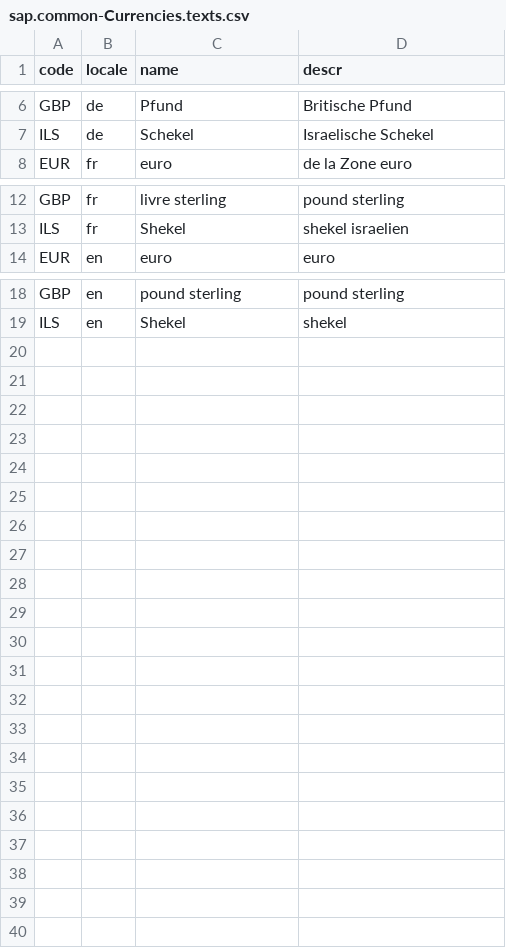
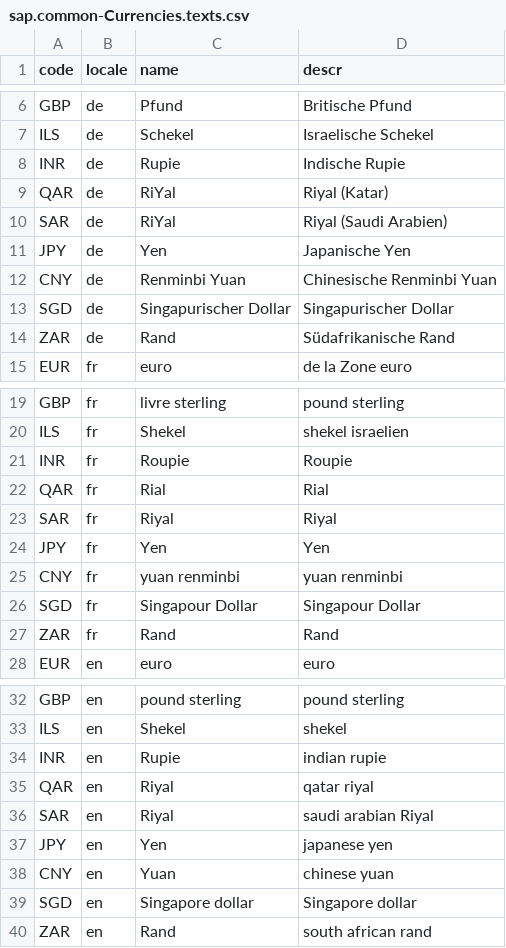
Before and after one commit to GHOLUJ/fiori-elements-v4-cap-advanced, a CSV file: db/data/sap.common-Currencies.texts.csv, drawn as a sheet; only a part is shown, gaps mark what is left out; the diff names each change by its address in the sheet, - before the commit and + after, or states it on an @@ line.

```diff
--- a/db/data/sap.common-Currencies.texts.csv
+++ b/db/data/sap.common-Currencies.texts.csv
+row 8: INR | de | Rupie | Indische Rupie
+row 9: QAR | de | RiYal | Riyal (Katar)
+row 10: SAR | de | RiYal | Riyal (Saudi Arabien)
+row 11: JPY | de | Yen | Japanische Yen
+row 12: CNY | de | Renminbi Yuan | Chinesische Renminbi Yuan
+row 13: SGD | de | Singapurischer Dollar | Singapurischer Dollar
+row 14: ZAR | de | Rand | Südafrikanische Rand
+row 21: INR | fr | Roupie | Roupie
+row 22: QAR | fr | Rial | Rial
+row 23: SAR | fr | Riyal | Riyal
+row 24: JPY | fr | Yen | Yen
+row 25: CNY | fr | yuan renminbi | yuan renminbi
+row 26: SGD | fr | Singapour Dollar | Singapour Dollar
+row 27: ZAR | fr | Rand | Rand
+row 34: INR | en | Rupie | indian rupie
+row 35: QAR | en | Riyal | qatar riyal
+row 36: SAR | en | Riyal | saudi arabian Riyal
+row 37: JPY | en | Yen | japanese yen
+row 38: CNY | en | Yuan | chinese yuan
+row 39: SGD | en | Singapore dollar | Singapore dollar
+row 40: ZAR | en | Rand | south african rand
```
Also changed, not shown: db/data/sap.common-Countries.csv, db/data/sap.common-Countries.texts.csv, 6 other files.
